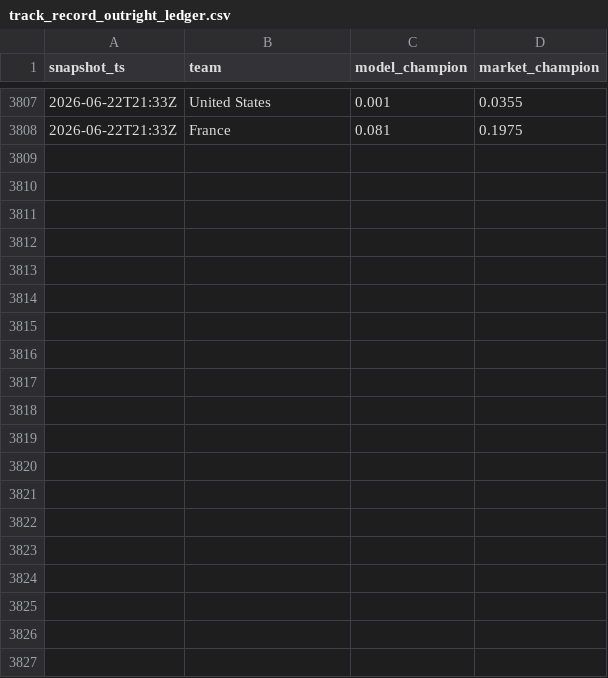
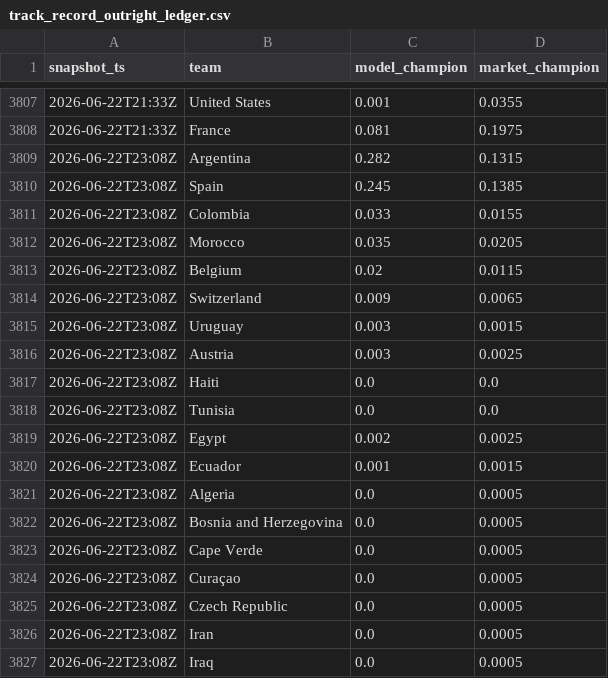
Before and after one commit to matteodethomasis-svg/wc2026-model, a CSV file: reports/track_record_outright_ledger.csv, drawn as a sheet; only a part is shown, gaps mark what is left out; the diff covers the shown part only; the diff names each change by its address in the sheet, - before the commit and + after, or states it on an @@ line.

```diff
--- a/reports/track_record_outright_ledger.csv
+++ b/reports/track_record_outright_ledger.csv
+row 3809: 2026-06-22T23:08Z | Argentina | 0.282 | 0.1315
+row 3810: 2026-06-22T23:08Z | Spain | 0.245 | 0.1385
+row 3811: 2026-06-22T23:08Z | Colombia | 0.033 | 0.0155
+row 3812: 2026-06-22T23:08Z | Morocco | 0.035 | 0.0205
+row 3813: 2026-06-22T23:08Z | Belgium | 0.02 | 0.0115
+row 3814: 2026-06-22T23:08Z | Switzerland | 0.009 | 0.0065
+row 3815: 2026-06-22T23:08Z | Uruguay | 0.003 | 0.0015
+row 3816: 2026-06-22T23:08Z | Austria | 0.003 | 0.0025
+row 3817: 2026-06-22T23:08Z | Haiti | 0.0 | 0.0
+row 3818: 2026-06-22T23:08Z | Tunisia | 0.0 | 0.0
+row 3819: 2026-06-22T23:08Z | Egypt | 0.002 | 0.0025
+row 3820: 2026-06-22T23:08Z | Ecuador | 0.001 | 0.0015
+row 3821: 2026-06-22T23:08Z | Algeria | 0.0 | 0.0005
+row 3822: 2026-06-22T23:08Z | Bosnia and Herzegovina | 0.0 | 0.0005
+row 3823: 2026-06-22T23:08Z | Cape Verde | 0.0 | 0.0005
+row 3824: 2026-06-22T23:08Z | Curaçao | 0.0 | 0.0005
+row 3825: 2026-06-22T23:08Z | Czech Republic | 0.0 | 0.0005
+row 3826: 2026-06-22T23:08Z | Iran | 0.0 | 0.0005
+row 3827: 2026-06-22T23:08Z | Iraq | 0.0 | 0.0005
```
Also changed, not shown: 28 added rows elsewhere in this file, data/interim/polymarket_world_cup_winner.csv, 3 other files.
